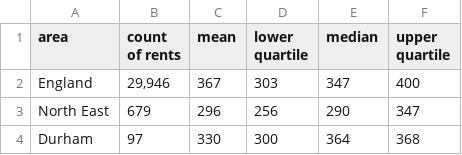
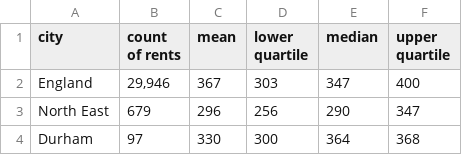
Before and after one commit to gcjensen/uni-city, a CSV file: server/data/rent.csv, drawn as a sheet; only a part is shown.

```diff
--- a/server/data/rent.csv
+++ b/server/data/rent.csv
@@ -1,2 +1,2 @@
-area,count of rents,mean,lower quartile,median,upper quartile
+city,count of rents,mean,lower quartile,median,upper quartile
 England,"29,946",367,303,347,400
```
Also changed, not shown: 10 other files.
